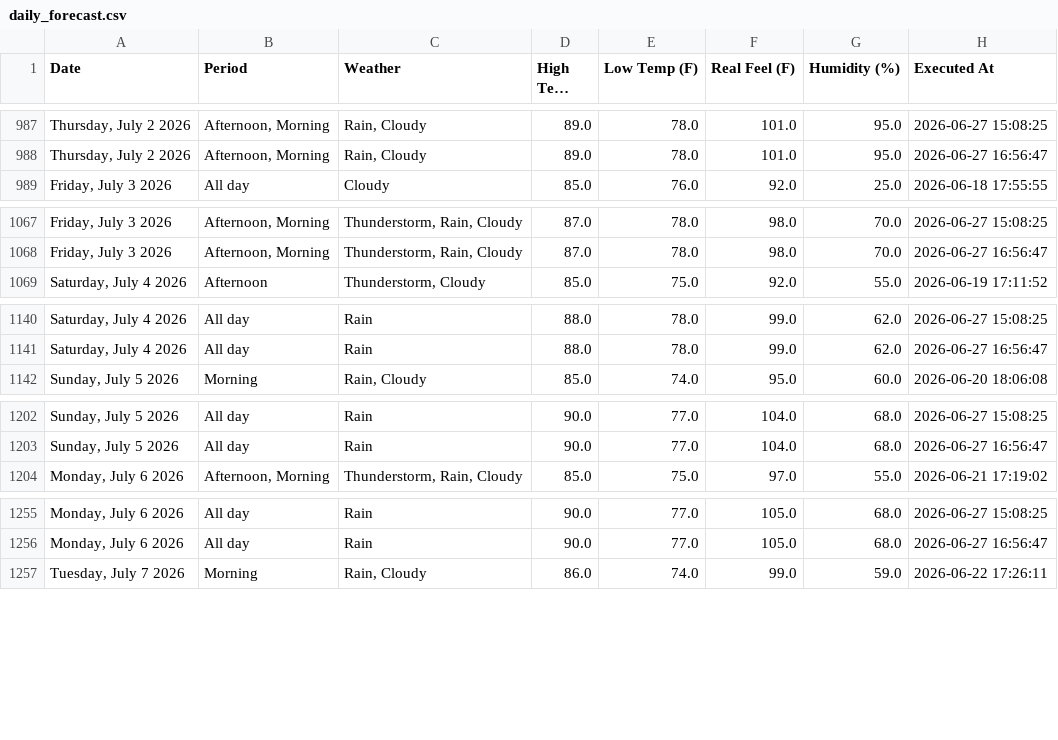
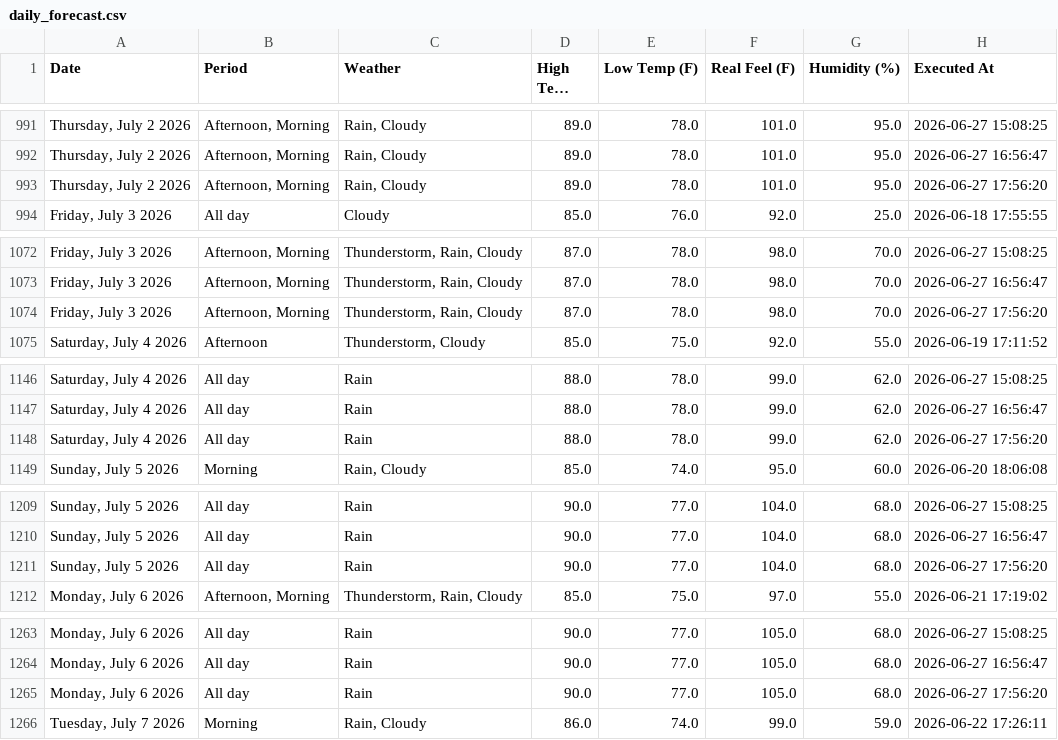
Before and after one commit to pthphien/accuweather, a CSV file: data/daily_forecast.csv, drawn as a sheet; only a part is shown, gaps mark what is left out; long unchanged cells end in …; the diff covers the shown part only; the diff names each change by its address in the sheet, - before the commit and + after, or states it on an @@ line.

```diff
--- a/data/daily_forecast.csv
+++ b/data/daily_forecast.csv
+row 993: Thursday, July 2 2026 | Afternoon, Morning | Rain, Cloudy | 89.0 | 78.0 | 101.0 | 95.0 | 2026-06-27 17:56:20
+row 1074: Friday, July 3 2026 | Afternoon, Morning | Thunderstorm, Rain, Cloudy | 87.0 | 78.0 | 98.0 | 70.0 | 2026-06-27 17:56:20
+row 1148: Saturday, July 4 2026 | All day | Rain | 88.0 | 78.0 | 99.0 | 62.0 | 2026-06-27 17:56:20
+row 1211: Sunday, July 5 2026 | All day | Rain | 90.0 | 77.0 | 104.0 | 68.0 | 2026-06-27 17:56:20
+row 1265: Monday, July 6 2026 | All day | Rain | 90.0 | 77.0 | 105.0 | 68.0 | 2026-06-27 17:56:20
```
Also changed, not shown: 10 added rows elsewhere in this file, 3 other files.
